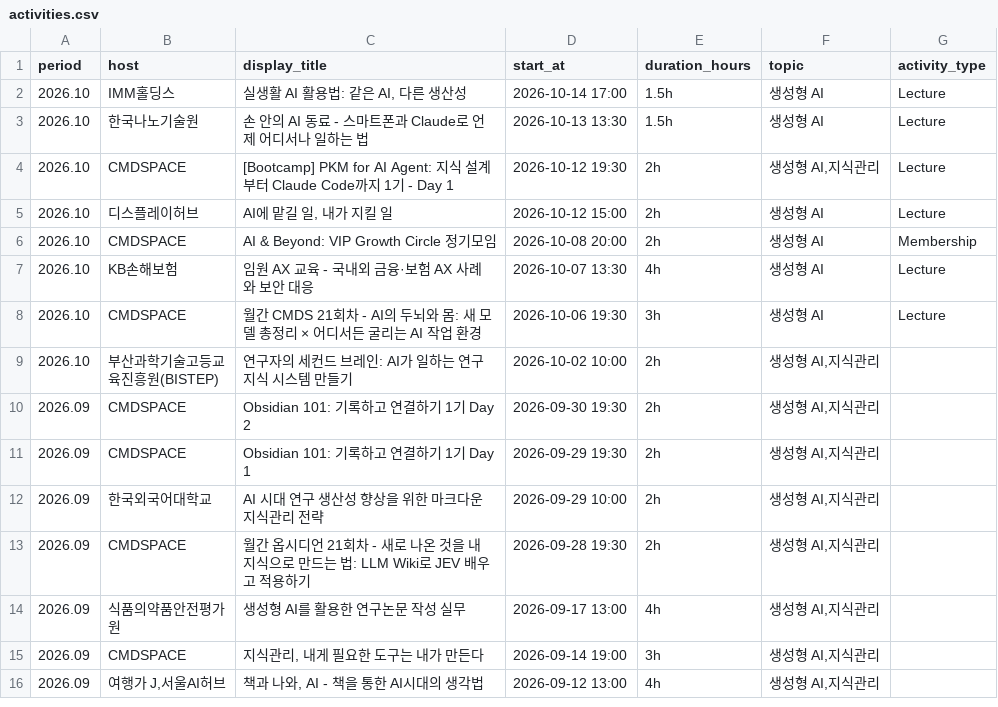
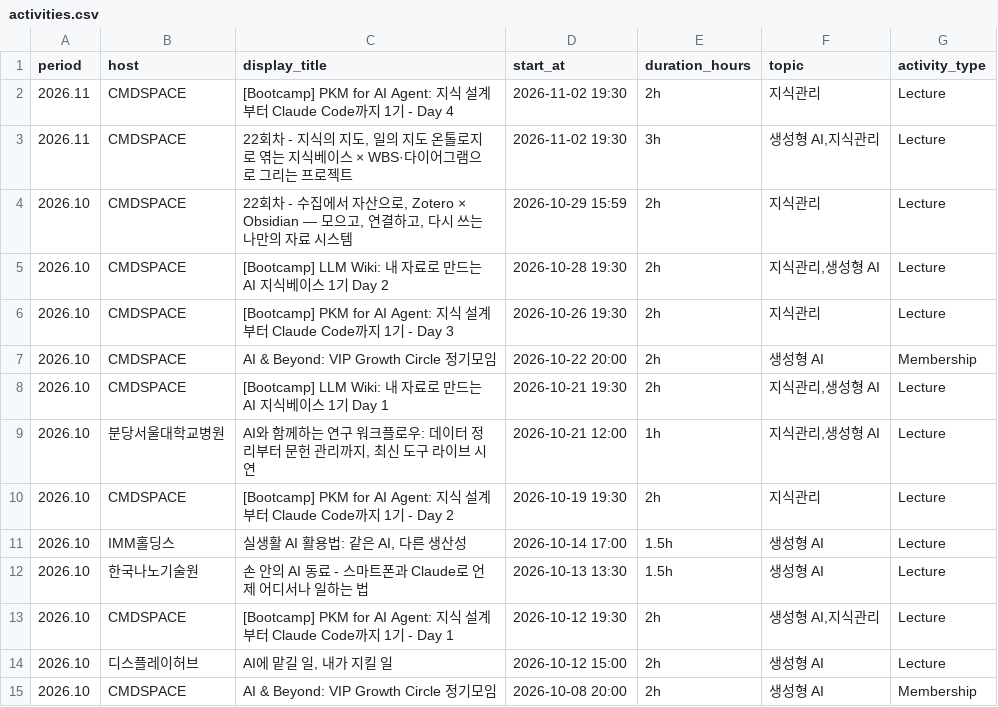
Before and after one commit to johnfkoo951/cmdspace-main, a CSV file: data/activities.csv, drawn as a sheet; only a part is shown; the shorter side is filled out with more unchanged rows.

Commit message:
대상별 과정 섹션(#courses) 추가, 과정 제안서 PDF 신설, 포트폴리오·회사 소개 v4.0
- 대상 9개(기업 AX 전사, CEO·C레벨 1on1, 임원, 팀장·리더, 임직원·실무자, AX 전담·개발 조직,
  연구기관·연구자, 대학·교원·공공, 개인·공개 과정)와 과정 31개를 볼트 정본에서 생성
  (scripts/sync-programs.py → index.html, data/programs.json, 제안서 표, llms.txt)
- 사내 에이전트 교육, 하네스 구축, 팀 LLM Wiki 구축을 특화 과정으로 세움. 주제 8개 → 10개
- /?for=<대상 키>#courses 로 탭을 지정해 여는 링크, 주제 깊이 필터, 화살표 키 탭 이동
- 과정 제안서 PDF v1.0(13쪽) 신설, AX 포트폴리오와 회사 소개 v4.0(공개 이력 DB 511건 기준)
- build-pdf.sh: 생성 마커를 벗긴 임시 사본에서 변환, 세 PDF를 한 번에 빌드
- 활동 이력 동기화 2026-11-17 (511건, 신규 9건)

```diff
--- a/data/activities.csv
+++ b/data/activities.csv
@@ -1,2 +1,11 @@
 period,host,display_title,start_at,duration_hours,topic,activity_type
+2026.11,CMDSPACE,[Bootcamp] PKM for AI Agent: 지식 설계부터 Claude Code까지 1기 - Day 4,2026-11-02 19:30,2h,지식관리,Lecture
+2026.11,CMDSPACE,"22회차 - 지식의 지도, 일의 지도 온톨로지로 엮는 지식베이스 × WBS·다이어그램으로 그리는 프로젝트",2026-11-02 19:30,3h,"생성형 AI,지식관리",Lecture
+2026.10,CMDSPACE,"22회차 - 수집에서 자산으로, Zotero × Obsidian — 모으고, 연결하고, 다시 쓰는 나만의 자료 시스템",2026-10-29 15:59,2h,지식관리,Lecture
+2026.10,CMDSPACE,[Bootcamp] LLM Wiki: 내 자료로 만드는 AI 지식베이스 1기 Day 2,2026-10-28 19:30,2h,"지식관리,생성형 AI",Lecture
+2026.10,CMDSPACE,[Bootcamp] PKM for AI Agent: 지식 설계부터 Claude Code까지 1기 - Day 3,2026-10-26 19:30,2h,지식관리,Lecture
+2026.10,CMDSPACE,AI & Beyond: VIP Growth Circle 정기모임,2026-10-22 20:00,2h,생성형 AI,Membership
+2026.10,CMDSPACE,[Bootcamp] LLM Wiki: 내 자료로 만드는 AI 지식베이스 1기 Day 1,2026-10-21 19:30,2h,"지식관리,생성형 AI",Lecture
+2026.10,분당서울대학교병원,"AI와 함께하는 연구 워크플로우: 데이터 정리부터 문헌 관리까지, 최신 도구 라이브 시연",2026-10-21 12:00,1h,"지식관리,생성형 AI",Lecture
+2026.10,CMDSPACE,[Bootcamp] PKM for AI Agent: 지식 설계부터 Claude Code까지 1기 - Day 2,2026-10-19 19:30,2h,지식관리,Lecture
 2026.10,IMM홀딩스,"실생활 AI 활용법: 같은 AI, 다른 생산성",2026-10-14 17:00,1.5h,생성형 AI,Lecture
```
Also changed, not shown: 14 other files.
